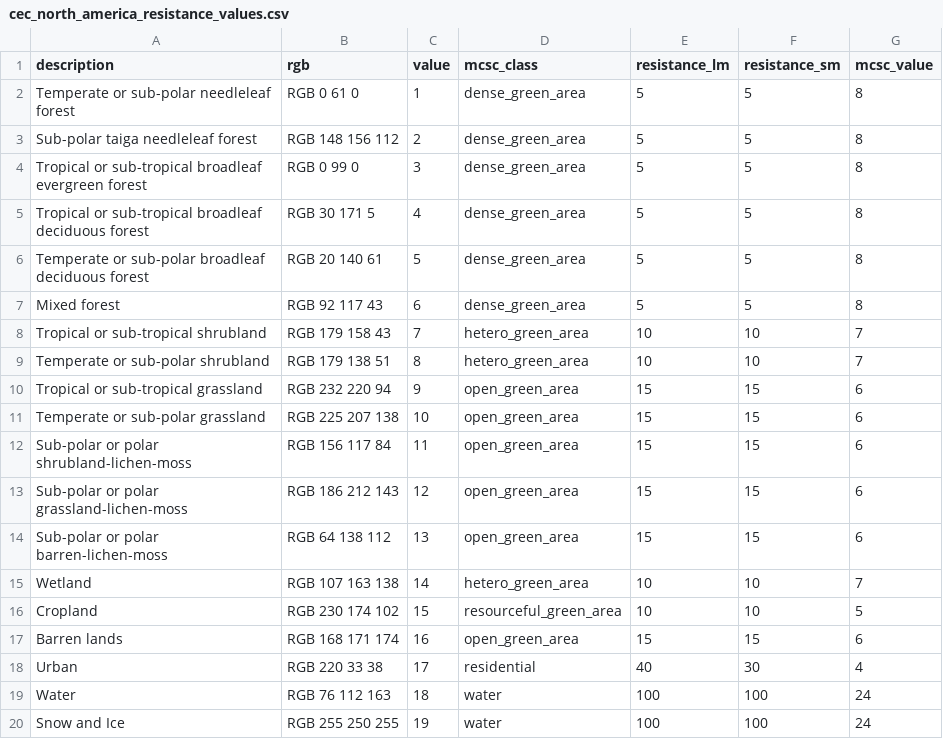
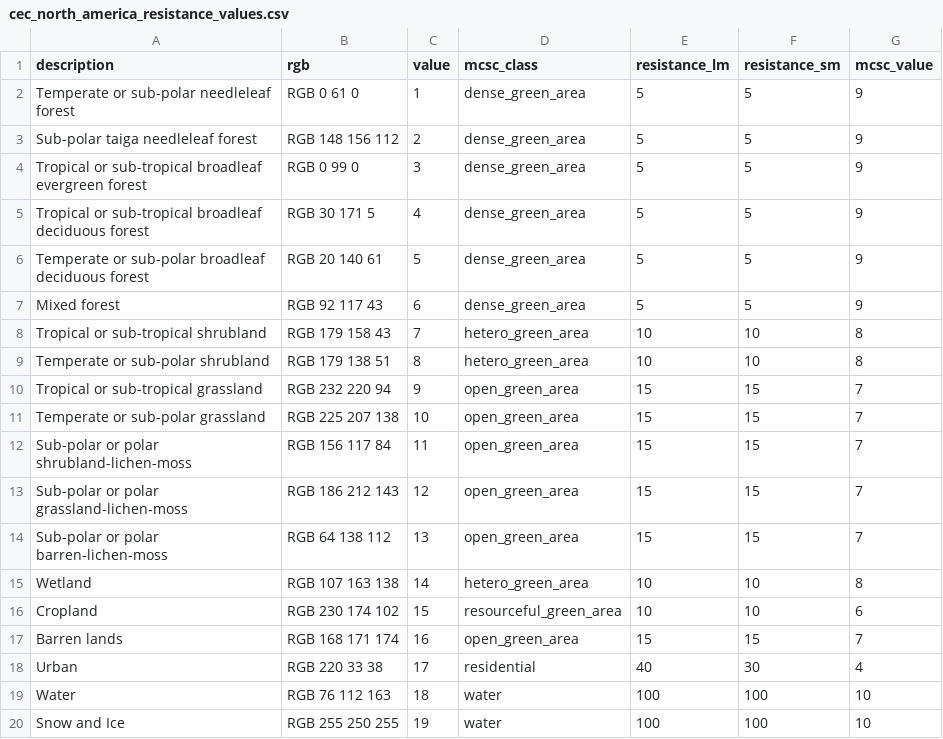
Before and after one commit to georod/mcsc, a CSV file: misc/cec_north_america_resistance_values.csv, drawn as a sheet.

Commit message:
Added new CEC resistance values

```diff
--- a/misc/cec_north_america_resistance_values.csv
+++ b/misc/cec_north_america_resistance_values.csv
@@ -1,20 +1,20 @@
 description,rgb,value,mcsc_class,resistance_lm,resistance_sm,mcsc_value
- Temperate or sub-polar needleleaf forest, RGB 0 61 0,1,dense_green_area,5,5,8
- Sub-polar taiga needleleaf forest, RGB 148 156 112,2,dense_green_area,5,5,8
- Tropical or sub-tropical broadleaf evergreen forest, RGB 0 99 0,3,dense_green_area,5,5,8
- Tropical or sub-tropical broadleaf deciduous forest, RGB 30 171 5,4,dense_green_area,5,5,8
- Temperate or sub-polar broadleaf deciduous forest, RGB 20 140 61,5,dense_green_area,5,5,8
- Mixed forest, RGB 92 117 43,6,dense_green_area,5,5,8
- Tropical or sub-tropical shrubland, RGB 179 158 43,7,hetero_green_area,10,10,7
- Temperate or sub-polar shrubland, RGB 179 138 51,8,hetero_green_area,10,10,7
- Tropical or sub-tropical grassland, RGB 232 220 94,9,open_green_area,15,15,6
- Temperate or sub-polar grassland, RGB 225 207 138,10,open_green_area,15,15,6
- Sub-polar or polar shrubland-lichen-moss, RGB 156 117 84,11,open_green_area,15,15,6
- Sub-polar or polar grassland-lichen-moss, RGB 186 212 143,12,open_green_area,15,15,6
- Sub-polar or polar barren-lichen-moss, RGB 64 138 112,13,open_green_area,15,15,6
- Wetland, RGB 107 163 138,14,hetero_green_area,10,10,7
- Cropland, RGB 230 174 102,15,resourceful_green_area,10,10,5
- Barren lands, RGB 168 171 174,16,open_green_area,15,15,6
+ Temperate or sub-polar needleleaf forest, RGB 0 61 0,1,dense_green_area,5,5,9
+ Sub-polar taiga needleleaf forest, RGB 148 156 112,2,dense_green_area,5,5,9
+ Tropical or sub-tropical broadleaf evergreen forest, RGB 0 99 0,3,dense_green_area,5,5,9
+ Tropical or sub-tropical broadleaf deciduous forest, RGB 30 171 5,4,dense_green_area,5,5,9
+ Temperate or sub-polar broadleaf deciduous forest, RGB 20 140 61,5,dense_green_area,5,5,9
+ Mixed forest, RGB 92 117 43,6,dense_green_area,5,5,9
+ Tropical or sub-tropical shrubland, RGB 179 158 43,7,hetero_green_area,10,10,8
+ Temperate or sub-polar shrubland, RGB 179 138 51,8,hetero_green_area,10,10,8
+ Tropical or sub-tropical grassland, RGB 232 220 94,9,open_green_area,15,15,7
+ Temperate or sub-polar grassland, RGB 225 207 138,10,open_green_area,15,15,7
+ Sub-polar or polar shrubland-lichen-moss, RGB 156 117 84,11,open_green_area,15,15,7
+ Sub-polar or polar grassland-lichen-moss, RGB 186 212 143,12,open_green_area,15,15,7
+ Sub-polar or polar barren-lichen-moss, RGB 64 138 112,13,open_green_area,15,15,7
+ Wetland, RGB 107 163 138,14,hetero_green_area,10,10,8
+ Cropland, RGB 230 174 102,15,resourceful_green_area,10,10,6
+ Barren lands, RGB 168 171 174,16,open_green_area,15,15,7
  Urban, RGB 220 33 38,17,residential,40,30,4
- Water, RGB 76 112 163,18,water,100,100,24
- Snow and Ice, RGB 255 250 255,19,water,100,100,24
+ Water, RGB 76 112 163,18,water,100,100,10
+ Snow and Ice, RGB 255 250 255,19,water,100,100,10
```
Also changed, not shown: 1 other file.
